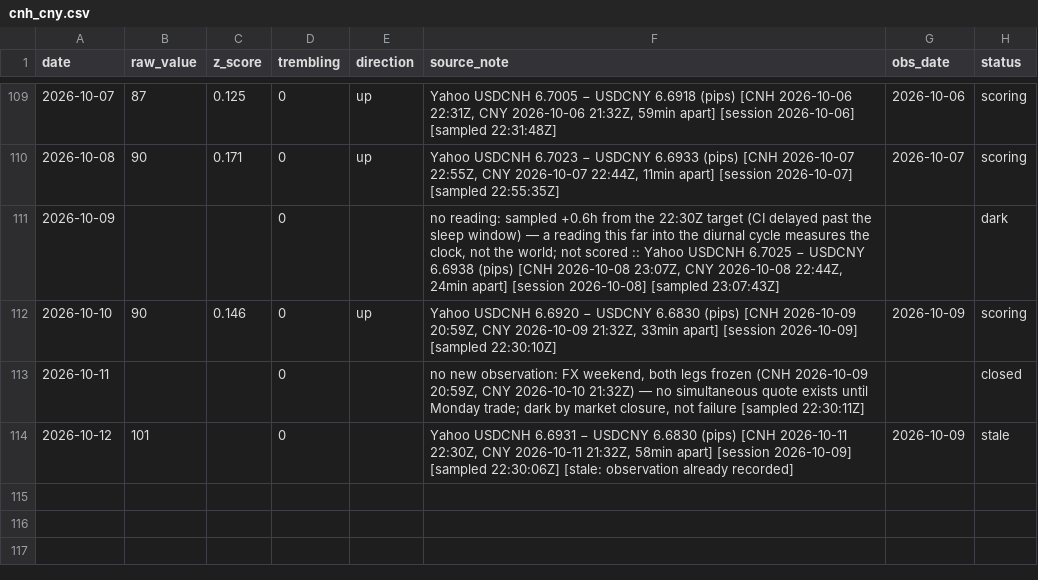
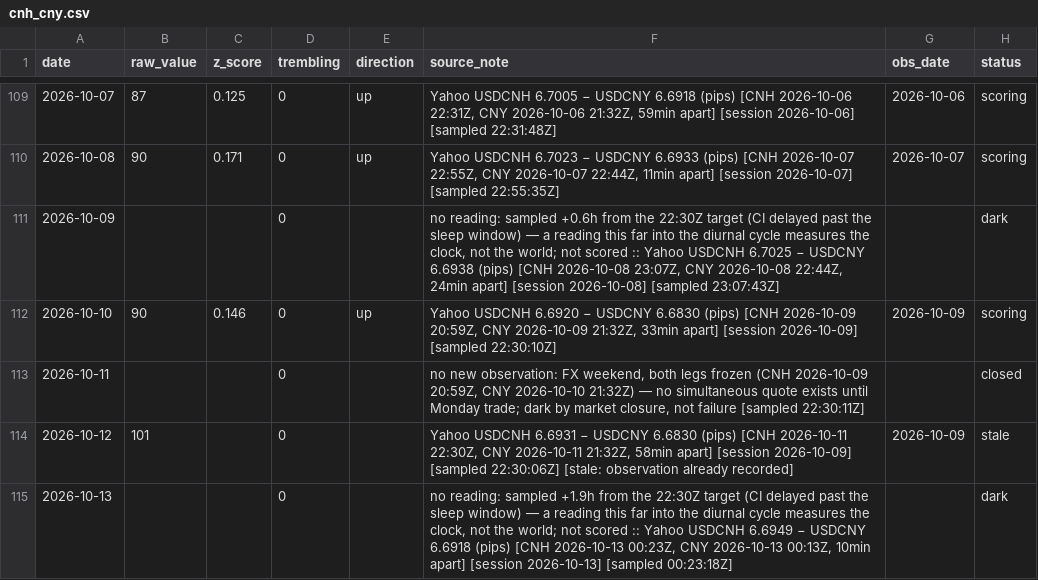
Before and after one commit to wan9yu/tremor, a CSV file: data/cnh_cny.csv, drawn as a sheet; only a part is shown, gaps mark what is left out.

```diff
--- a/data/cnh_cny.csv
+++ b/data/cnh_cny.csv
@@ -114 +114,2 @@ date,raw_value,z_score,trembling,direction,source_note,obs_date,status
 2026-10-12,101,,0,,"Yahoo USDCNH 6.6931 − USDCNY 6.6830 (pips) [CNH 2026-10-11 22:30Z, CNY 2026-10-11 21:32Z, 58min apart] [session 2026-10-09] [sampled 22:30:06Z] [stale: observation already recorded]",2026-10-09,stale
+2026-10-13,,,0,,"no reading: sampled +1.9h from the 22:30Z target (CI delayed past the sleep window) — a reading this far into the diurnal cycle measures the clock, not the world; not scored :: Yahoo USDCNH 6.6949 − USDCNY 6.6918 (pips) [CNH 2026-10-13 00:23Z, CNY 2026-10-13 00:13Z, 10min apart] [session 2026-10-13] [sampled 00:23:18Z]",,dark
```
Also changed, not shown: data/components/chokepoint_breadth.csv, data/components/flights.csv, 51 other files.
